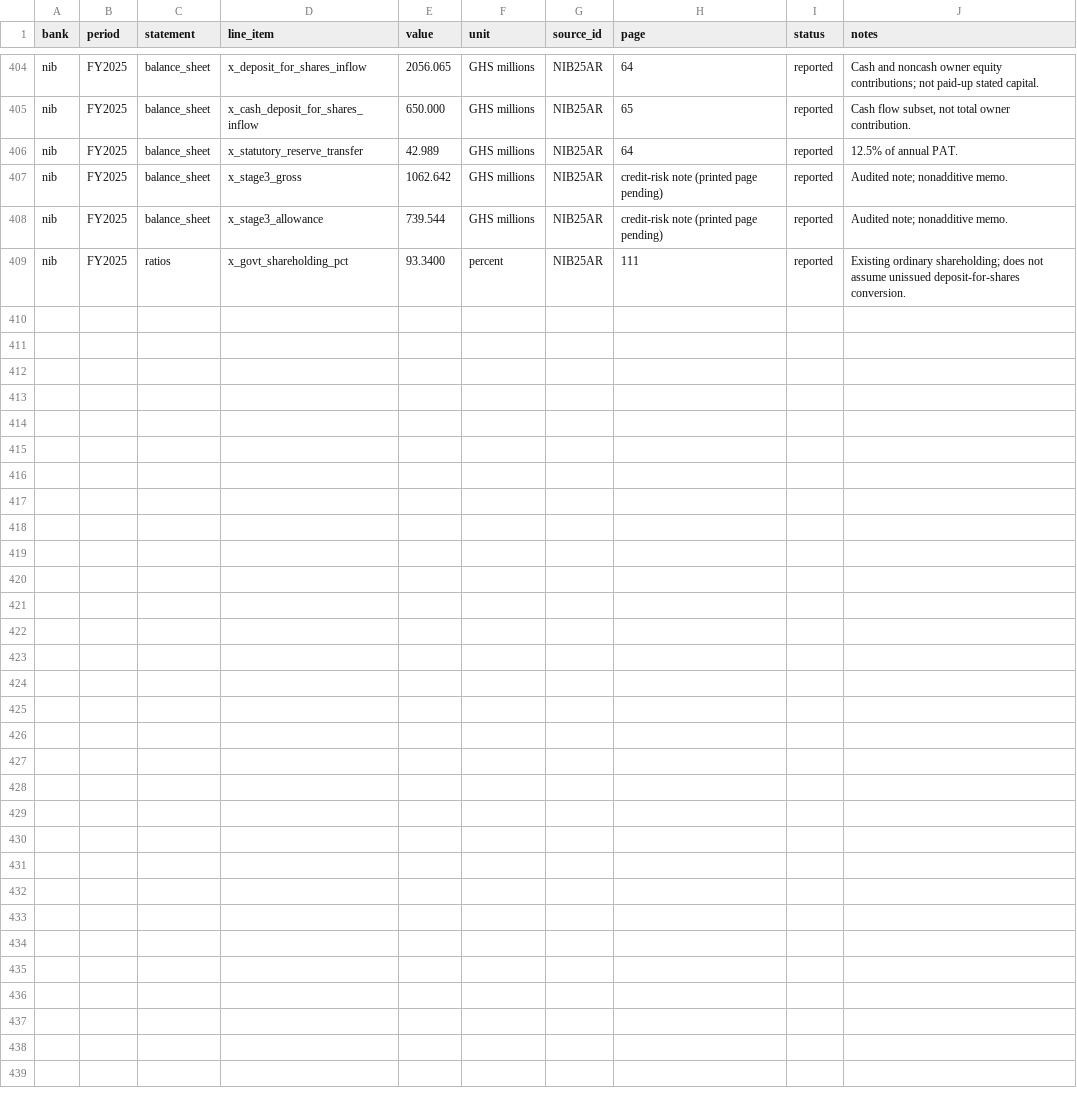
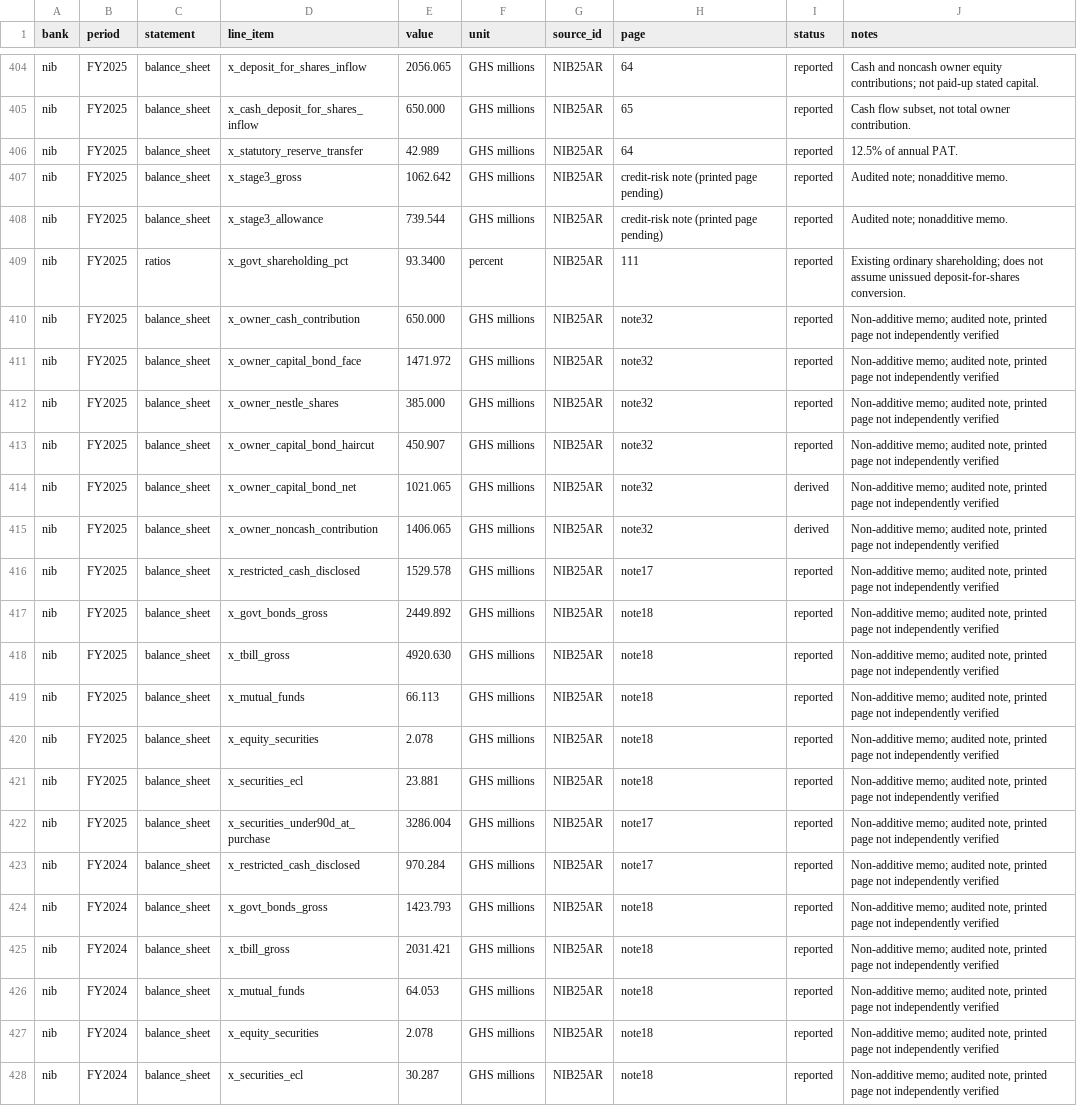
Before and after one commit to hayalows/agentroom, a CSV file: goals/ghana-bank-models/banks/nib/financials.csv, drawn as a sheet; only a part is shown, gaps mark what is left out; the diff names each change by its address in the sheet, - before the commit and + after, or states it on an @@ line.

```diff
--- a/goals/ghana-bank-models/banks/nib/financials.csv
+++ b/goals/ghana-bank-models/banks/nib/financials.csv
+row 410: nib | FY2025 | balance_sheet | x_owner_cash_contribution | 650.000 | GHS millions | NIB25AR | note32 | reported | Non-additive memo; audited note, printed page not independently verified
+row 411: nib | FY2025 | balance_sheet | x_owner_capital_bond_face | 1471.972 | GHS millions | NIB25AR | note32 | reported | Non-additive memo; audited note, printed page not independently verified
+row 412: nib | FY2025 | balance_sheet | x_owner_nestle_shares | 385.000 | GHS millions | NIB25AR | note32 | reported | Non-additive memo; audited note, printed page not independently verified
+row 413: nib | FY2025 | balance_sheet | x_owner_capital_bond_haircut | 450.907 | GHS millions | NIB25AR | note32 | reported | Non-additive memo; audited note, printed page not independently verified
+row 414: nib | FY2025 | balance_sheet | x_owner_capital_bond_net | 1021.065 | GHS millions | NIB25AR | note32 | derived | Non-additive memo; audited note, printed page not independently verified
+row 415: nib | FY2025 | balance_sheet | x_owner_noncash_contribution | 1406.065 | GHS millions | NIB25AR | note32 | derived | Non-additive memo; audited note, printed page not independently verified
+row 416: nib | FY2025 | balance_sheet | x_restricted_cash_disclosed | 1529.578 | GHS millions | NIB25AR | note17 | reported | Non-additive memo; audited note, printed page not independently verified
+row 417: nib | FY2025 | balance_sheet | x_govt_bonds_gross | 2449.892 | GHS millions | NIB25AR | note18 | reported | Non-additive memo; audited note, printed page not independently verified
+row 418: nib | FY2025 | balance_sheet | x_tbill_gross | 4920.630 | GHS millions | NIB25AR | note18 | reported | Non-additive memo; audited note, printed page not independently verified
+row 419: nib | FY2025 | balance_sheet | x_mutual_funds | 66.113 | GHS millions | NIB25AR | note18 | reported | Non-additive memo; audited note, printed page not independently verified
+row 420: nib | FY2025 | balance_sheet | x_equity_securities | 2.078 | GHS millions | NIB25AR | note18 | reported | Non-additive memo; audited note, printed page not independently verified
+row 421: nib | FY2025 | balance_sheet | x_securities_ecl | 23.881 | GHS millions | NIB25AR | note18 | reported | Non-additive memo; audited note, printed page not independently verified
+row 422: nib | FY2025 | balance_sheet | x_securities_under90d_at_purchase | 3286.004 | GHS millions | NIB25AR | note17 | reported | Non-additive memo; audited note, printed page not independently verified
+row 423: nib | FY2024 | balance_sheet | x_restricted_cash_disclosed | 970.284 | GHS millions | NIB25AR | note17 | reported | Non-additive memo; audited note, printed page not independently verified
+row 424: nib | FY2024 | balance_sheet | x_govt_bonds_gross | 1423.793 | GHS millions | NIB25AR | note18 | reported | Non-additive memo; audited note, printed page not independently verified
+row 425: nib | FY2024 | balance_sheet | x_tbill_gross | 2031.421 | GHS millions | NIB25AR | note18 | reported | Non-additive memo; audited note, printed page not independently verified
+row 426: nib | FY2024 | balance_sheet | x_mutual_funds | 64.053 | GHS millions | NIB25AR | note18 | reported | Non-additive memo; audited note, printed page not independently verified
+row 427: nib | FY2024 | balance_sheet | x_equity_securities | 2.078 | GHS millions | NIB25AR | note18 | reported | Non-additive memo; audited note, printed page not independently verified
+row 428: nib | FY2024 | balance_sheet | x_securities_ecl | 30.287 | GHS millions | NIB25AR | note18 | reported | Non-additive memo; audited note, printed page not independently verified
```
Also changed, not shown: goals/ghana-bank-models/banks/nib/forecast.csv, 6 other files.
